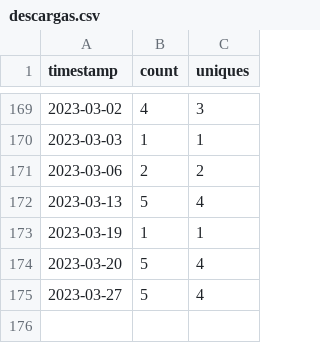
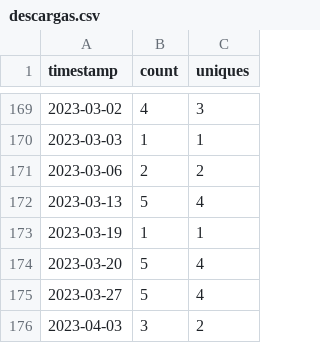
Before and after one commit to MinCiencia/Politicas, a CSV file: output/producto0/descargas.csv, drawn as a sheet; only a part is shown, gaps mark what is left out; the diff names each change by its address in the sheet, - before the commit and + after, or states it on an @@ line.

```diff
--- a/output/producto0/descargas.csv
+++ b/output/producto0/descargas.csv
+row 176: 2023-04-03 | 3 | 2
```
Also changed, not shown: input/Traffic/clones.csv.
